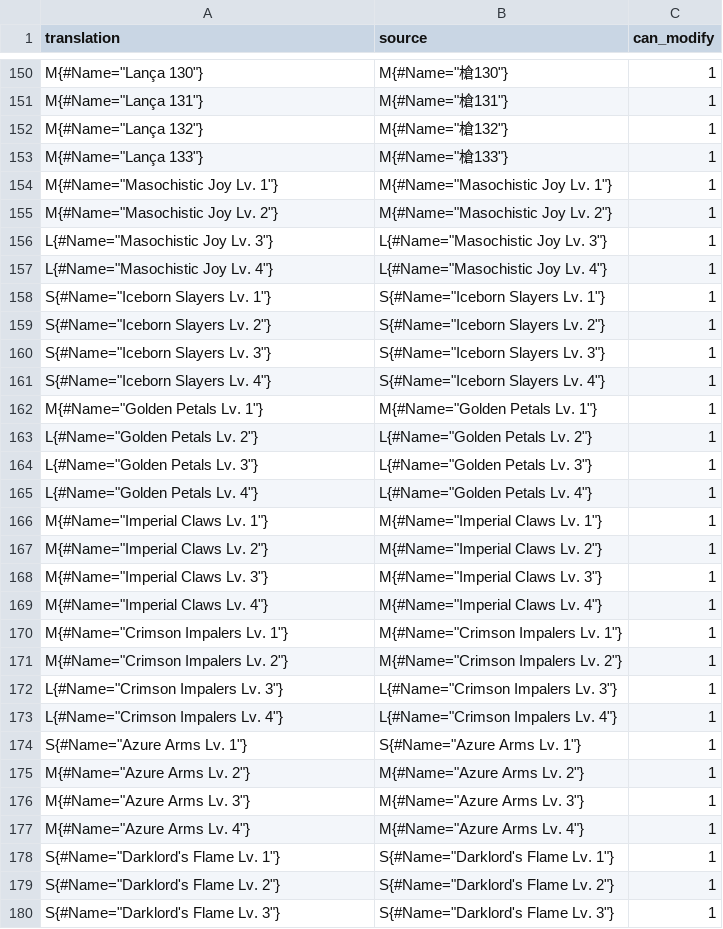
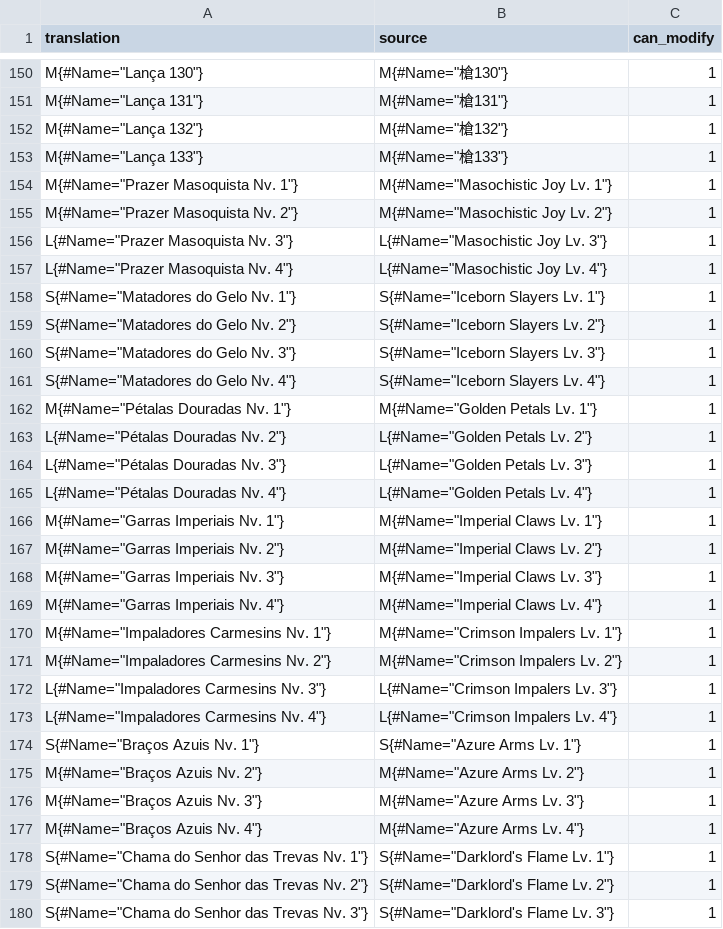
Before and after one commit to Arekushi/drakengard-3-pt-br-translation, a CSV file: texts/translation/Weapon.csv, drawn as a sheet; only a part is shown, gaps mark what is left out; the diff covers the shown part only.

Commit message:
Revert "📚Update translation to Vanilla Weapons"
This reverts commit 115630c4a9ce8db6e43b64e96f0032fb65e1540e.

```diff
--- a/texts/translation/Weapon.csv
+++ b/texts/translation/Weapon.csv
@@ -153,28 +153,28 @@
 "M{#Name=""Lança 133""}","M{#Name=""槍133""}","1"
-"M{#Name=""Masochistic Joy Lv. 1""}","M{#Name=""Masochistic Joy Lv. 1""}","1"
-"M{#Name=""Masochistic Joy Lv. 2""}","M{#Name=""Masochistic Joy Lv. 2""}","1"
-"L{#Name=""Masochistic Joy Lv. 3""}","L{#Name=""Masochistic Joy Lv. 3""}","1"
-"L{#Name=""Masochistic Joy Lv. 4""}","L{#Name=""Masochistic Joy Lv. 4""}","1"
-"S{#Name=""Iceborn Slayers Lv. 1""}","S{#Name=""Iceborn Slayers Lv. 1""}","1"
-"S{#Name=""Iceborn Slayers Lv. 2""}","S{#Name=""Iceborn Slayers Lv. 2""}","1"
-"S{#Name=""Iceborn Slayers Lv. 3""}","S{#Name=""Iceborn Slayers Lv. 3""}","1"
-"S{#Name=""Iceborn Slayers Lv. 4""}","S{#Name=""Iceborn Slayers Lv. 4""}","1"
-"M{#Name=""Golden Petals Lv. 1""}","M{#Name=""Golden Petals Lv. 1""}","1"
-"L{#Name=""Golden Petals Lv. 2""}","L{#Name=""Golden Petals Lv. 2""}","1"
-"L{#Name=""Golden Petals Lv. 3""}","L{#Name=""Golden Petals Lv. 3""}","1"
-"L{#Name=""Golden Petals Lv. 4""}","L{#Name=""Golden Petals Lv. 4""}","1"
-"M{#Name=""Imperial Claws Lv. 1""}","M{#Name=""Imperial Claws Lv. 1""}","1"
-"M{#Name=""Imperial Claws Lv. 2""}","M{#Name=""Imperial Claws Lv. 2""}","1"
-"M{#Name=""Imperial Claws Lv. 3""}","M{#Name=""Imperial Claws Lv. 3""}","1"
-"M{#Name=""Imperial Claws Lv. 4""}","M{#Name=""Imperial Claws Lv. 4""}","1"
-"M{#Name=""Crimson Impalers Lv. 1""}","M{#Name=""Crimson Impalers Lv. 1""}","1"
-"M{#Name=""Crimson Impalers Lv. 2""}","M{#Name=""Crimson Impalers Lv. 2""}","1"
-"L{#Name=""Crimson Impalers Lv. 3""}","L{#Name=""Crimson Impalers Lv. 3""}","1"
-"L{#Name=""Crimson Impalers Lv. 4""}","L{#Name=""Crimson Impalers Lv. 4""}","1"
-"S{#Name=""Azure Arms Lv. 1""}","S{#Name=""Azure Arms Lv. 1""}","1"
-"M{#Name=""Azure Arms Lv. 2""}","M{#Name=""Azure Arms Lv. 2""}","1"
-"M{#Name=""Azure Arms Lv. 3""}","M{#Name=""Azure Arms Lv. 3""}","1"
-"M{#Name=""Azure Arms Lv. 4""}","M{#Name=""Azure Arms Lv. 4""}","1"
-"S{#Name=""Darklord's Flame Lv. 1""}","S{#Name=""Darklord's Flame Lv. 1""}","1"
-"S{#Name=""Darklord's Flame Lv. 2""}","S{#Name=""Darklord's Flame Lv. 2""}","1"
-"S{#Name=""Darklord's Flame Lv. 3""}","S{#Name=""Darklord's Flame Lv. 3""}","1"
+"M{#Name=""Prazer Masoquista Nv. 1""}","M{#Name=""Masochistic Joy Lv. 1""}","1"
+"M{#Name=""Prazer Masoquista Nv. 2""}","M{#Name=""Masochistic Joy Lv. 2""}","1"
+"L{#Name=""Prazer Masoquista Nv. 3""}","L{#Name=""Masochistic Joy Lv. 3""}","1"
+"L{#Name=""Prazer Masoquista Nv. 4""}","L{#Name=""Masochistic Joy Lv. 4""}","1"
+"S{#Name=""Matadores do Gelo Nv. 1""}","S{#Name=""Iceborn Slayers Lv. 1""}","1"
+"S{#Name=""Matadores do Gelo Nv. 2""}","S{#Name=""Iceborn Slayers Lv. 2""}","1"
+"S{#Name=""Matadores do Gelo Nv. 3""}","S{#Name=""Iceborn Slayers Lv. 3""}","1"
+"S{#Name=""Matadores do Gelo Nv. 4""}","S{#Name=""Iceborn Slayers Lv. 4""}","1"
+"M{#Name=""Pétalas Douradas Nv. 1""}","M{#Name=""Golden Petals Lv. 1""}","1"
+"L{#Name=""Pétalas Douradas Nv. 2""}","L{#Name=""Golden Petals Lv. 2""}","1"
+"L{#Name=""Pétalas Douradas Nv. 3""}","L{#Name=""Golden Petals Lv. 3""}","1"
+"L{#Name=""Pétalas Douradas Nv. 4""}","L{#Name=""Golden Petals Lv. 4""}","1"
+"M{#Name=""Garras Imperiais Nv. 1""}","M{#Name=""Imperial Claws Lv. 1""}","1"
+"M{#Name=""Garras Imperiais Nv. 2""}","M{#Name=""Imperial Claws Lv. 2""}","1"
+"M{#Name=""Garras Imperiais Nv. 3""}","M{#Name=""Imperial Claws Lv. 3""}","1"
+"M{#Name=""Garras Imperiais Nv. 4""}","M{#Name=""Imperial Claws Lv. 4""}","1"
+"M{#Name=""Impaladores Carmesins Nv. 1""}","M{#Name=""Crimson Impalers Lv. 1""}","1"
+"M{#Name=""Impaladores Carmesins Nv. 2""}","M{#Name=""Crimson Impalers Lv. 2""}","1"
+"L{#Name=""Impaladores Carmesins Nv. 3""}","L{#Name=""Crimson Impalers Lv. 3""}","1"
+"L{#Name=""Impaladores Carmesins Nv. 4""}","L{#Name=""Crimson Impalers Lv. 4""}","1"
+"S{#Name=""Braços Azuis Nv. 1""}","S{#Name=""Azure Arms Lv. 1""}","1"
+"M{#Name=""Braços Azuis Nv. 2""}","M{#Name=""Azure Arms Lv. 2""}","1"
+"M{#Name=""Braços Azuis Nv. 3""}","M{#Name=""Azure Arms Lv. 3""}","1"
+"M{#Name=""Braços Azuis Nv. 4""}","M{#Name=""Azure Arms Lv. 4""}","1"
+"S{#Name=""Chama do Senhor das Trevas Nv. 1""}","S{#Name=""Darklord's Flame Lv. 1""}","1"
+"S{#Name=""Chama do Senhor das Trevas Nv. 2""}","S{#Name=""Darklord's Flame Lv. 2""}","1"
+"S{#Name=""Chama do Senhor das Trevas Nv. 3""}","S{#Name=""Darklord's Flame Lv. 3""}","1"
```
Also changed, not shown: 173 edited cells elsewhere in this file.
